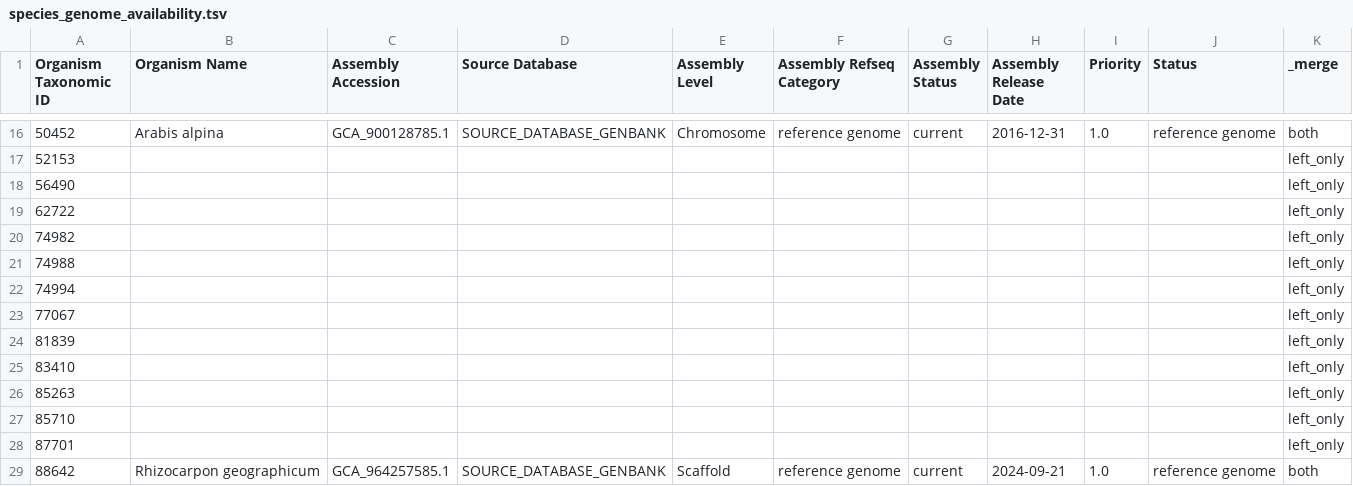
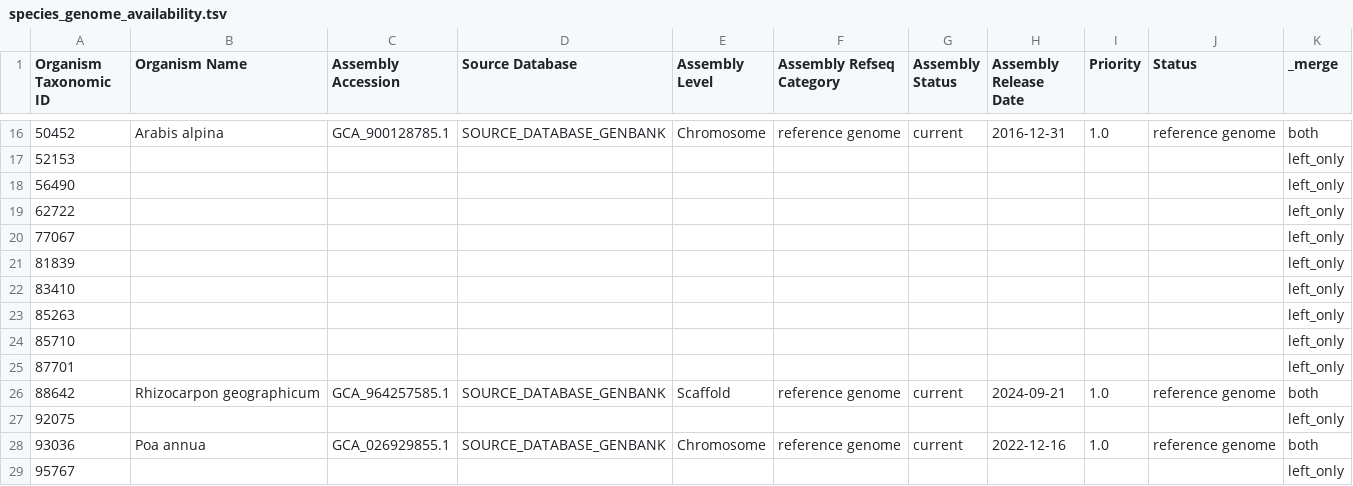
Before and after one commit to dana-bao/retreat-probe-design, a TSV file: data/species_genome_availability.tsv, drawn as a sheet; only a part is shown, gaps mark what is left out; the shorter side is filled out with more unchanged rows.

```diff
--- a/data/species_genome_availability.tsv
+++ b/data/species_genome_availability.tsv
@@ -19,5 +19,2 @@ Organism Taxonomic ID	Organism Name	Assembly Accession	Source Database	Assembly
 62722										left_only
-74982										left_only
-74988										left_only
-74994										left_only
 77067										left_only
```
Also changed, not shown: data/all_availability.tsv, data/db_coverage.tsv, 17 other files.
